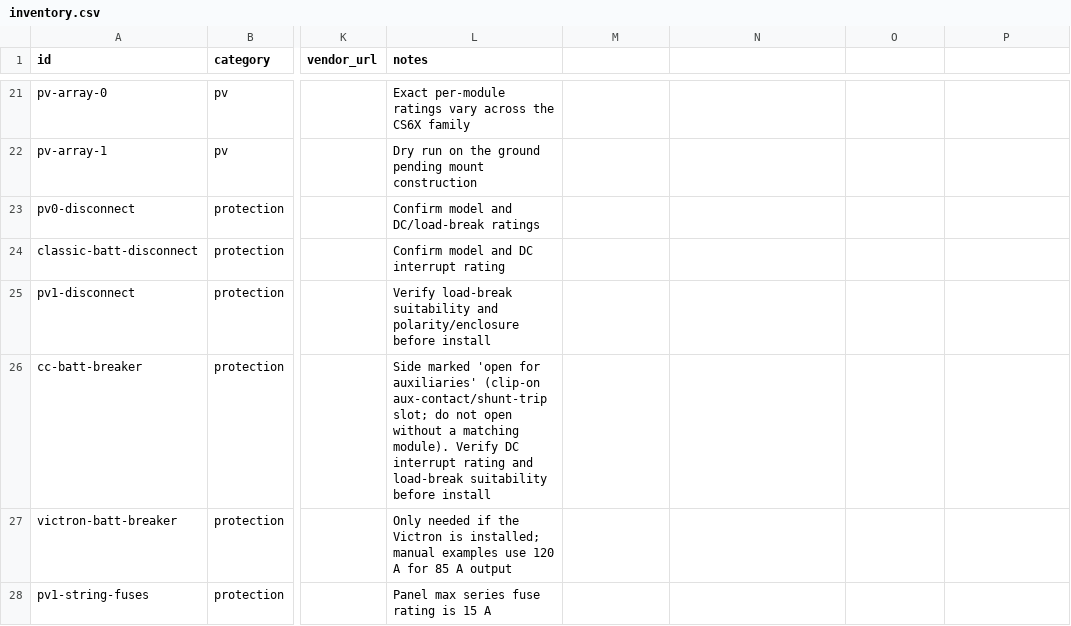
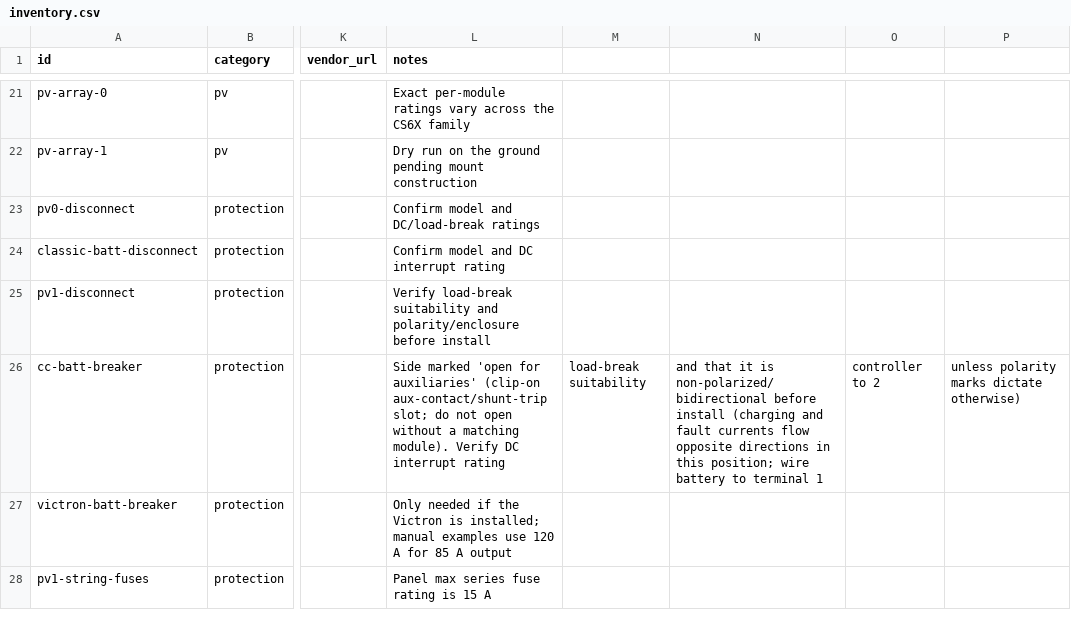
Before and after one commit to finitor/power-system, a CSV file: hardware/inventory.csv, drawn as a sheet; only a part is shown, gaps mark what is left out; the diff names each change by its address in the sheet, - before the commit and + after, or states it on an @@ line.

```diff
--- a/hardware/inventory.csv
+++ b/hardware/inventory.csv
-L26 (notes): …interrupt rating and load-break suitability before install
+L26 (notes): …interrupt rating
-M26: (empty)
+M26: load-break suitability
-N26: (empty)
+N26: and that it is non-polarized/bidirectional before install (charging and fault currents flow opposite directions in this position; wire battery to terminal 1
-O26: (empty)
+O26: controller to 2
-P26: (empty)
+P26: unless polarity marks dictate otherwise)
```
